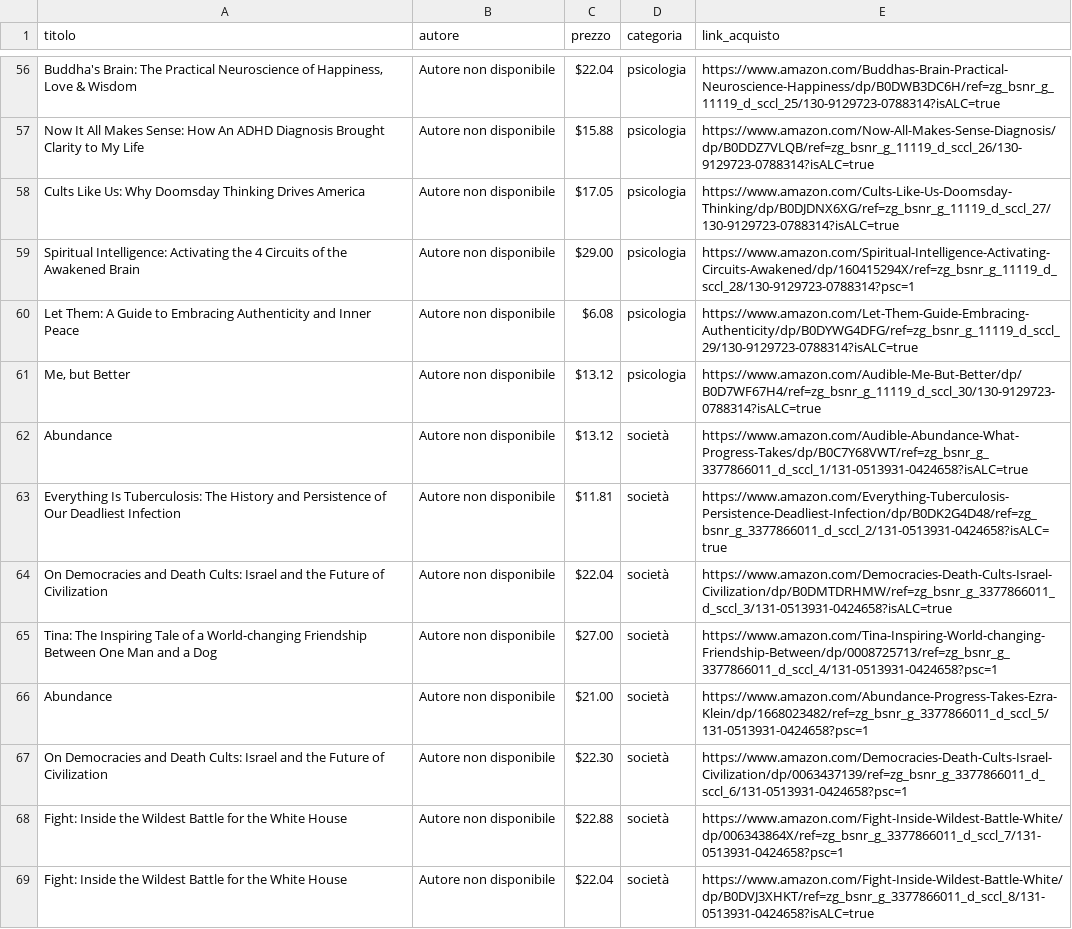
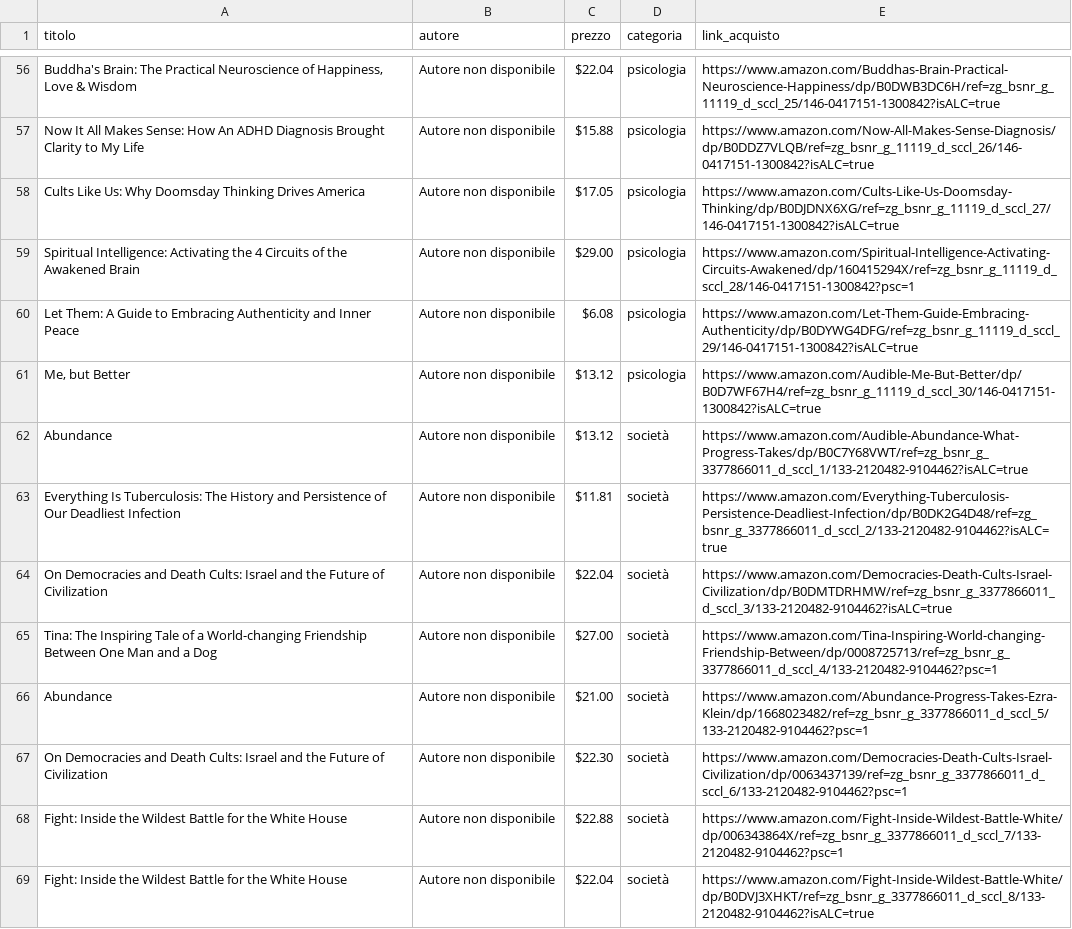
Before and after one commit to fides402/newbooks, a CSV file: scripts/libri_americani_links.csv, drawn as a sheet; only a part is shown, gaps mark what is left out; the diff covers the shown part only; the diff names each change by its address in the sheet, - before the commit and + after, or states it on an @@ line.

```diff
--- a/scripts/libri_americani_links.csv
+++ b/scripts/libri_americani_links.csv
-E56 (link_acquisto): https://www.amazon.com/Buddhas-Brain-Practical-Neuroscience-Happiness/dp/B0DWB3DC6H/ref=zg_bsnr_g_11119_d_sccl_25/130-9129723-0788314?isALC=true
+E56 (link_acquisto): https://www.amazon.com/Buddhas-Brain-Practical-Neuroscience-Happiness/dp/B0DWB3DC6H/ref=zg_bsnr_g_11119_d_sccl_25/146-0417151-1300842?isALC=true
-E57 (link_acquisto): https://www.amazon.com/Now-All-Makes-Sense-Diagnosis/dp/B0DDZ7VLQB/ref=zg_bsnr_g_11119_d_sccl_26/130-9129723-0788314?isALC=true
+E57 (link_acquisto): https://www.amazon.com/Now-All-Makes-Sense-Diagnosis/dp/B0DDZ7VLQB/ref=zg_bsnr_g_11119_d_sccl_26/146-0417151-1300842?isALC=true
-E58 (link_acquisto): https://www.amazon.com/Cults-Like-Us-Doomsday-Thinking/dp/B0DJDNX6XG/ref=zg_bsnr_g_11119_d_sccl_27/130-9129723-0788314?isALC=true
+E58 (link_acquisto): https://www.amazon.com/Cults-Like-Us-Doomsday-Thinking/dp/B0DJDNX6XG/ref=zg_bsnr_g_11119_d_sccl_27/146-0417151-1300842?isALC=true
-E59 (link_acquisto): https://www.amazon.com/Spiritual-Intelligence-Activating-Circuits-Awakened/dp/160415294X/ref=zg_bsnr_g_11119_d_sccl_28/130-9129723-0788314?psc=1
+E59 (link_acquisto): https://www.amazon.com/Spiritual-Intelligence-Activating-Circuits-Awakened/dp/160415294X/ref=zg_bsnr_g_11119_d_sccl_28/146-0417151-1300842?psc=1
-E60 (link_acquisto): https://www.amazon.com/Let-Them-Guide-Embracing-Authenticity/dp/B0DYWG4DFG/ref=zg_bsnr_g_11119_d_sccl_29/130-9129723-0788314?isALC=true
+E60 (link_acquisto): https://www.amazon.com/Let-Them-Guide-Embracing-Authenticity/dp/B0DYWG4DFG/ref=zg_bsnr_g_11119_d_sccl_29/146-0417151-1300842?isALC=true
-E61 (link_acquisto): https://www.amazon.com/Audible-Me-But-Better/dp/B0D7WF67H4/ref=zg_bsnr_g_11119_d_sccl_30/130-9129723-0788314?isALC=true
+E61 (link_acquisto): https://www.amazon.com/Audible-Me-But-Better/dp/B0D7WF67H4/ref=zg_bsnr_g_11119_d_sccl_30/146-0417151-1300842?isALC=true
-E62 (link_acquisto): https://www.amazon.com/Audible-Abundance-What-Progress-Takes/dp/B0C7Y68VWT/ref=zg_bsnr_g_3377866011_d_sccl_1/131-0513931-0424658?isALC=true
+E62 (link_acquisto): https://www.amazon.com/Audible-Abundance-What-Progress-Takes/dp/B0C7Y68VWT/ref=zg_bsnr_g_3377866011_d_sccl_1/133-2120482-9104462?isALC=true
-E63 (link_acquisto): https://www.amazon.com/Everything-Tuberculosis-Persistence-Deadliest-Infection/dp/B0DK2G4D48/ref=zg_bsnr_g_3377866011_d_sccl_2/131-0513931-0424658?isALC=true
+E63 (link_acquisto): https://www.amazon.com/Everything-Tuberculosis-Persistence-Deadliest-Infection/dp/B0DK2G4D48/ref=zg_bsnr_g_3377866011_d_sccl_2/133-2120482-9104462?isALC=true
-E64 (link_acquisto): https://www.amazon.com/Democracies-Death-Cults-Israel-Civilization/dp/B0DMTDRHMW/ref=zg_bsnr_g_3377866011_d_sccl_3/131-0513931-0424658?isALC=true
+E64 (link_acquisto): https://www.amazon.com/Democracies-Death-Cults-Israel-Civilization/dp/B0DMTDRHMW/ref=zg_bsnr_g_3377866011_d_sccl_3/133-2120482-9104462?isALC=true
-E65 (link_acquisto): https://www.amazon.com/Tina-Inspiring-World-changing-Friendship-Between/dp/0008725713/ref=zg_bsnr_g_3377866011_d_sccl_4/131-0513931-0424658?psc=1
+E65 (link_acquisto): https://www.amazon.com/Tina-Inspiring-World-changing-Friendship-Between/dp/0008725713/ref=zg_bsnr_g_3377866011_d_sccl_4/133-2120482-9104462?psc=1
-E66 (link_acquisto): https://www.amazon.com/Abundance-Progress-Takes-Ezra-Klein/dp/1668023482/ref=zg_bsnr_g_3377866011_d_sccl_5/131-0513931-0424658?psc=1
+E66 (link_acquisto): https://www.amazon.com/Abundance-Progress-Takes-Ezra-Klein/dp/1668023482/ref=zg_bsnr_g_3377866011_d_sccl_5/133-2120482-9104462?psc=1
-E67 (link_acquisto): https://www.amazon.com/Democracies-Death-Cults-Israel-Civilization/dp/0063437139/ref=zg_bsnr_g_3377866011_d_sccl_6/131-0513931-0424658?psc=1
+E67 (link_acquisto): https://www.amazon.com/Democracies-Death-Cults-Israel-Civilization/dp/0063437139/ref=zg_bsnr_g_3377866011_d_sccl_6/133-2120482-9104462?psc=1
-E68 (link_acquisto): https://www.amazon.com/Fight-Inside-Wildest-Battle-White/dp/006343864X/ref=zg_bsnr_g_3377866011_d_sccl_7/131-0513931-0424658?psc=1
+E68 (link_acquisto): https://www.amazon.com/Fight-Inside-Wildest-Battle-White/dp/006343864X/ref=zg_bsnr_g_3377866011_d_sccl_7/133-2120482-9104462?psc=1
-E69 (link_acquisto): https://www.amazon.com/Fight-Inside-Wildest-Battle-White/dp/B0DVJ3XHKT/ref=zg_bsnr_g_3377866011_d_sccl_8/131-0513931-0424658?isALC=true
+E69 (link_acquisto): https://www.amazon.com/Fight-Inside-Wildest-Battle-White/dp/B0DVJ3XHKT/ref=zg_bsnr_g_3377866011_d_sccl_8/133-2120482-9104462?isALC=true
```
Also changed, not shown: 137 edited cells elsewhere in this file, scripts/libri_italiani_links.csv, 2 other files.
